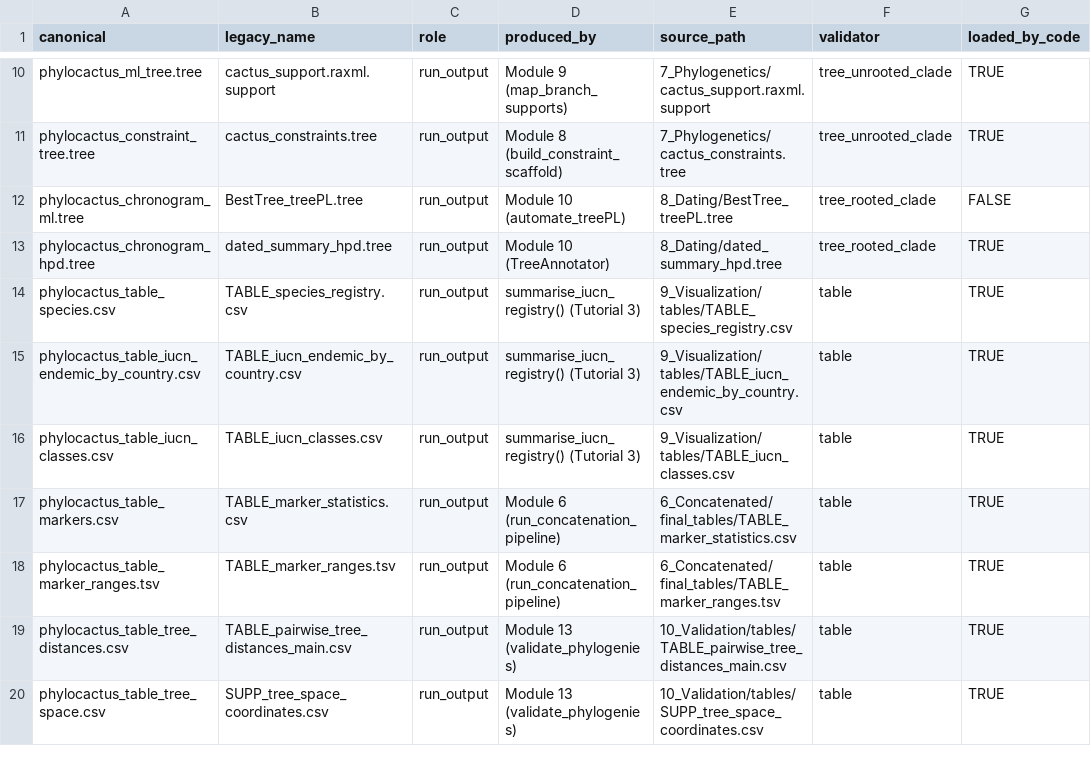
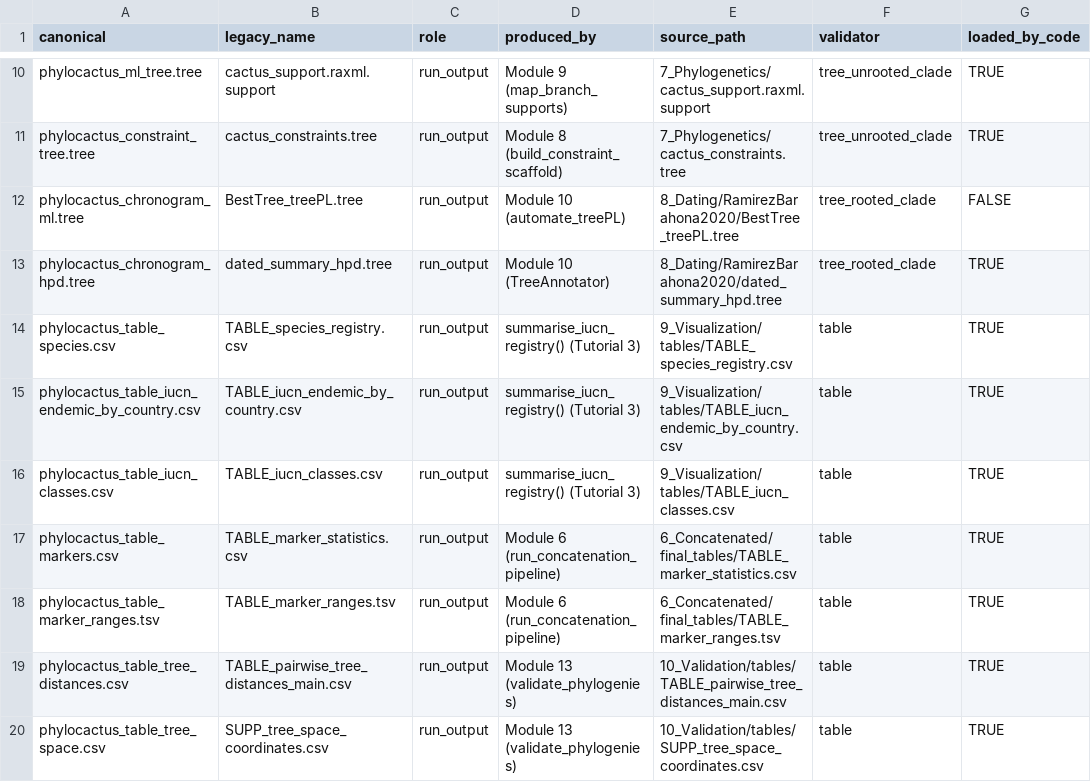
Before and after one commit to beeamerino/PhyloCactus, a CSV file: inst/extdata/MANIFEST.csv, drawn as a sheet; only a part is shown, gaps mark what is left out; the diff names each change by its address in the sheet, - before the commit and + after, or states it on an @@ line.

Commit message:
The chronogram of scheme 1 is read from 8_Dating/RamirezBarahona2020/: MANIFEST.csv sources, Tutorials 3 and 4 and their scripts

```diff
--- a/inst/extdata/MANIFEST.csv
+++ b/inst/extdata/MANIFEST.csv
-E12 (source_path): 8_Dating/BestTree_treePL.tree
+E12 (source_path): 8_Dating/RamirezBarahona2020/BestTree_treePL.tree
-E13 (source_path): 8_Dating/dated_summary_hpd.tree
+E13 (source_path): 8_Dating/RamirezBarahona2020/dated_summary_hpd.tree
```
Also changed, not shown: 4 other files.
